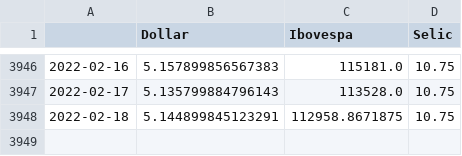
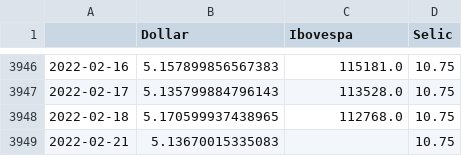
Before and after one commit to guimasuko/project, a CSV file: data/dollar_ibov_selic.csv, drawn as a sheet; only a part is shown, gaps mark what is left out.

```diff
--- a/data/dollar_ibov_selic.csv
+++ b/data/dollar_ibov_selic.csv
@@ -3947,2 +3947,3 @@
 2022-02-17,5.135799884796143,113528.0,10.75
-2022-02-18,5.144899845123291,112958.8671875,10.75
+2022-02-18,5.170599937438965,112768.0,10.75
+2022-02-21,5.13670015335083,,10.75
```
Also changed, not shown: data/dollar_ibov.csv, 1 other file.
